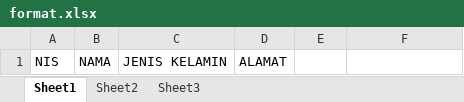
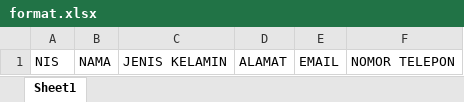
Before and after one commit to valdirivaaal/instrumentasibk-ci, an Excel workbook: excel/format.xlsx, sheet Sheet1, drawn as a sheet; values as stored, in another font and other column widths than the file's, no borders; charts and pictures not drawn; the diff names each change by its address in the sheet, - before the commit and + after, or states it on an @@ line.

```diff
--- a/excel/format.xlsx (sheet Sheet1)
+++ b/excel/format.xlsx (sheet Sheet1)
-sheet tab: Sheet2
-sheet tab: Sheet3
-E1: (empty)
+E1: EMAIL
-F1: (empty)
+F1: NOMOR TELEPON
```
Also changed, not shown: charts or pictures, excel/import_data.xlsx, 6 other files.
